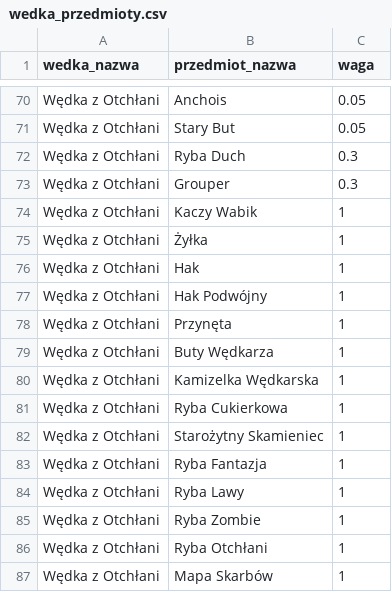
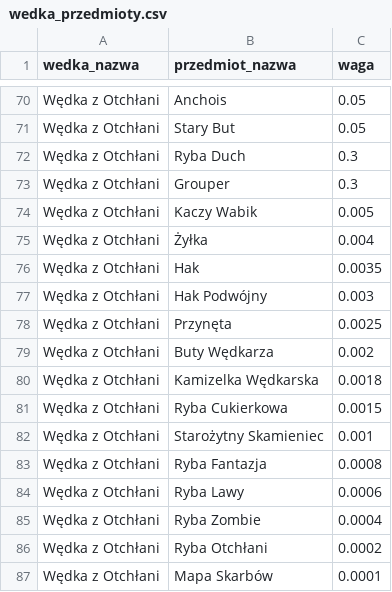
Before and after one commit to KubeKoslaw/MOCNYDROP, a CSV file: database/seed/wedka_przedmioty.csv, drawn as a sheet; only a part is shown, gaps mark what is left out.

```diff
--- a/database/seed/wedka_przedmioty.csv
+++ b/database/seed/wedka_przedmioty.csv
@@ -73,15 +73,15 @@ Wędka z Otchłani,Ryba Duch,0.3
 Wędka z Otchłani,Grouper,0.3
-Wędka z Otchłani,Kaczy Wabik,1
-Wędka z Otchłani,Żyłka,1
-Wędka z Otchłani,Hak,1
-Wędka z Otchłani,Hak Podwójny,1
-Wędka z Otchłani,Przynęta,1
-Wędka z Otchłani,Buty Wędkarza,1
-Wędka z Otchłani,Kamizelka Wędkarska,1
-Wędka z Otchłani,Ryba Cukierkowa,1
-Wędka z Otchłani,Starożytny Skamieniec,1
-Wędka z Otchłani,Ryba Fantazja,1
-Wędka z Otchłani,Ryba Lawy,1
-Wędka z Otchłani,Ryba Zombie,1
-Wędka z Otchłani,Ryba Otchłani,1
-Wędka z Otchłani,Mapa Skarbów,1
+Wędka z Otchłani,Kaczy Wabik,0.005
+Wędka z Otchłani,Żyłka,0.004
+Wędka z Otchłani,Hak,0.0035
+Wędka z Otchłani,Hak Podwójny,0.003
+Wędka z Otchłani,Przynęta,0.0025
+Wędka z Otchłani,Buty Wędkarza,0.002
+Wędka z Otchłani,Kamizelka Wędkarska,0.0018
+Wędka z Otchłani,Ryba Cukierkowa,0.0015
+Wędka z Otchłani,Starożytny Skamieniec,0.001
+Wędka z Otchłani,Ryba Fantazja,0.0008
+Wędka z Otchłani,Ryba Lawy,0.0006
+Wędka z Otchłani,Ryba Zombie,0.0004
+Wędka z Otchłani,Ryba Otchłani,0.0002
+Wędka z Otchłani,Mapa Skarbów,0.0001
```
Also changed, not shown: 6 other files.
